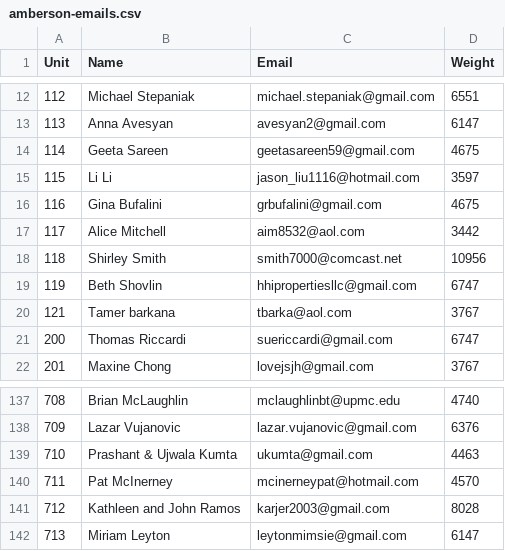
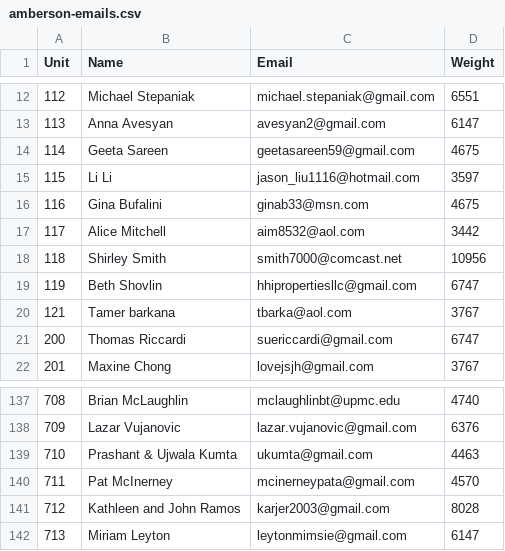
Before and after one commit to jcervas/amberson, a CSV file: amberson-emails.csv, drawn as a sheet; only a part is shown, gaps mark what is left out.

Commit message:
Update amberson-emails.csv

```diff
--- a/amberson-emails.csv
+++ b/amberson-emails.csv
@@ -15,3 +15,3 @@
 115,Li Li,jason_liu1116@hotmail.com,3597
-116,Gina Bufalini,grbufalini@gmail.com,4675
+116,Gina Bufalini,ginab33@msn.com,4675
 117,Alice Mitchell,aim8532@aol.com,3442
@@ -139,3 +139,3 @@
 710,Prashant & Ujwala  Kumta,ukumta@gmail.com,4463
-711,Pat McInerney,mcinerneypat@hotmail.com,4570
+711,Pat McInerney,mcinerneypata@gmail.com,4570
 712,Kathleen and John Ramos,karjer2003@gmail.com,8028
```
